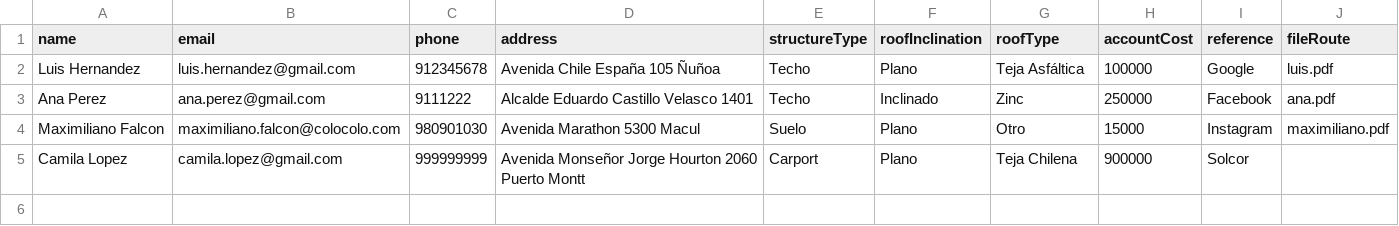
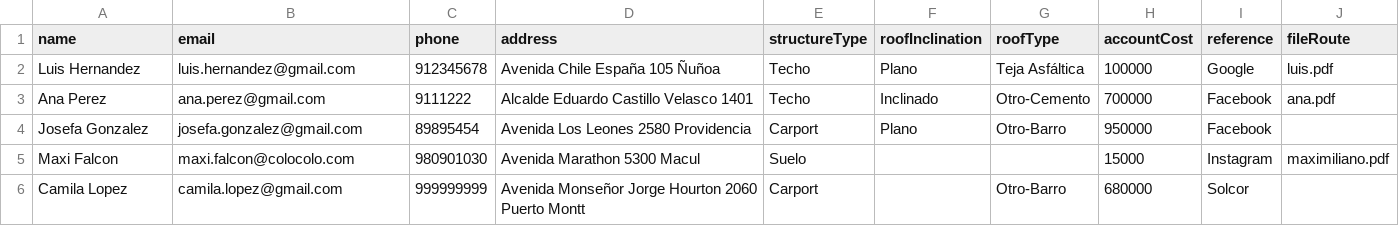
Before and after one commit to gsalinas0/desafio-nikola, a CSV file: data/database.csv, drawn as a sheet.

```diff
--- a/data/database.csv
+++ b/data/database.csv
@@ -2,4 +2,5 @@ name,email,phone,address,structureType,roofInclination,roofType,accountCost,refe
 Luis Hernandez,luis.hernandez@gmail.com,912345678,Avenida Chile España 105 Ñuñoa,Techo,Plano,Teja Asfáltica,100000,Google,luis.pdf
-Ana Perez,ana.perez@gmail.com,9111222,Alcalde Eduardo Castillo Velasco 1401,Techo,Inclinado,Zinc,250000,Facebook,ana.pdf
-Maximiliano Falcon,maximiliano.falcon@colocolo.com,980901030,Avenida Marathon 5300 Macul,Suelo,Plano,Otro,15000,Instagram,maximiliano.pdf
-Camila Lopez,camila.lopez@gmail.com,999999999,Avenida Monseñor Jorge Hourton 2060 Puerto Montt,Carport,Plano,Teja Chilena,900000,Solcor,
+Ana Perez,ana.perez@gmail.com,9111222,Alcalde Eduardo Castillo Velasco 1401,Techo,Inclinado,Otro-Cemento,700000,Facebook,ana.pdf
+Josefa Gonzalez,josefa.gonzalez@gmail.com,89895454,Avenida Los Leones 2580 Providencia,Carport,Plano,Otro-Barro,950000,Facebook,
+Maxi Falcon,maxi.falcon@colocolo.com,980901030,Avenida Marathon 5300 Macul,Suelo,,,15000,Instagram,maximiliano.pdf
+Camila Lopez,camila.lopez@gmail.com,999999999,Avenida Monseñor Jorge Hourton 2060 Puerto Montt,Carport,,Otro-Barro,680000,Solcor,
```
Also changed, not shown: 2 other files.
